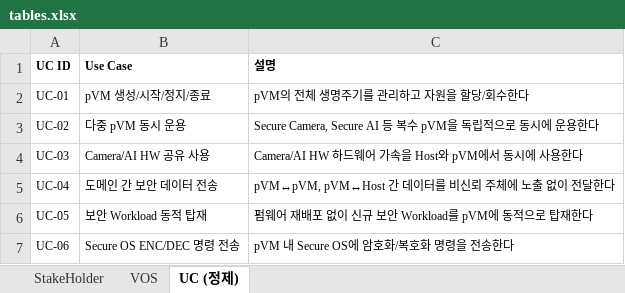
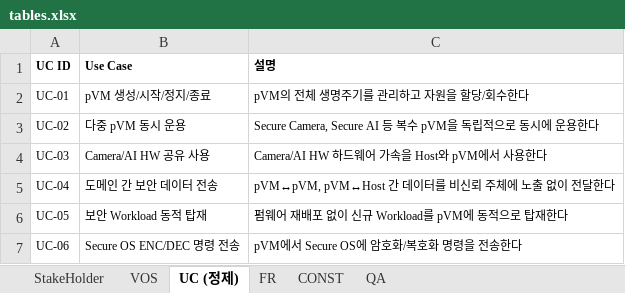
Before and after one commit to boram1288/test-p, an Excel workbook: docs/tables.xlsx, sheet UC (정제), drawn as a sheet; values as stored, in another font and other column widths than the file's, no borders; the diff names each change by its address in the sheet, - before the commit and + after, or states it on an @@ line.

```diff
--- a/docs/tables.xlsx (sheet UC (정제))
+++ b/docs/tables.xlsx (sheet UC (정제))
+sheet tab: FR
+sheet tab: CONST
+sheet tab: QA
-C4 (설명): Camera/AI HW 하드웨어 가속을 Host와 pVM에서 동시에 사용한다
+C4 (설명): Camera/AI HW 하드웨어 가속을 Host와 pVM에서 사용한다
-C6 (설명): 펌웨어 재배포 없이 신규 보안 Workload를 pVM에 동적으로 탑재한다
+C6 (설명): 펌웨어 재배포 없이 신규 Workload를 pVM에 동적으로 탑재한다
-C7 (설명): pVM 내 Secure OS에 암호화/복호화 명령을 전송한다
+C7 (설명): pVM에서 Secure OS에 암호화/복호화 명령을 전송한다
```
Also changed, not shown: 5 other files.
